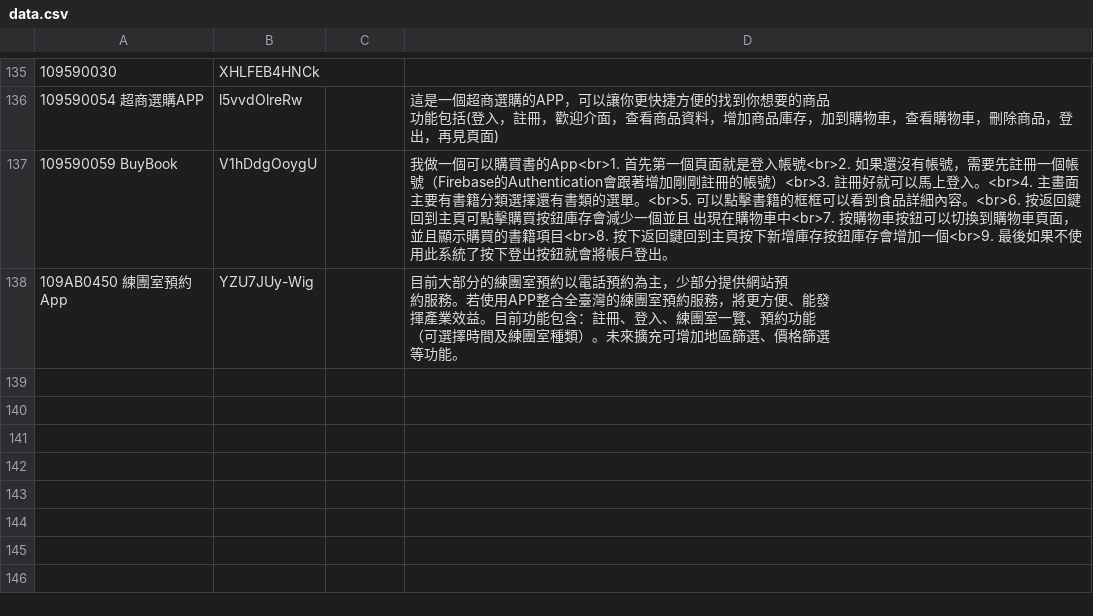
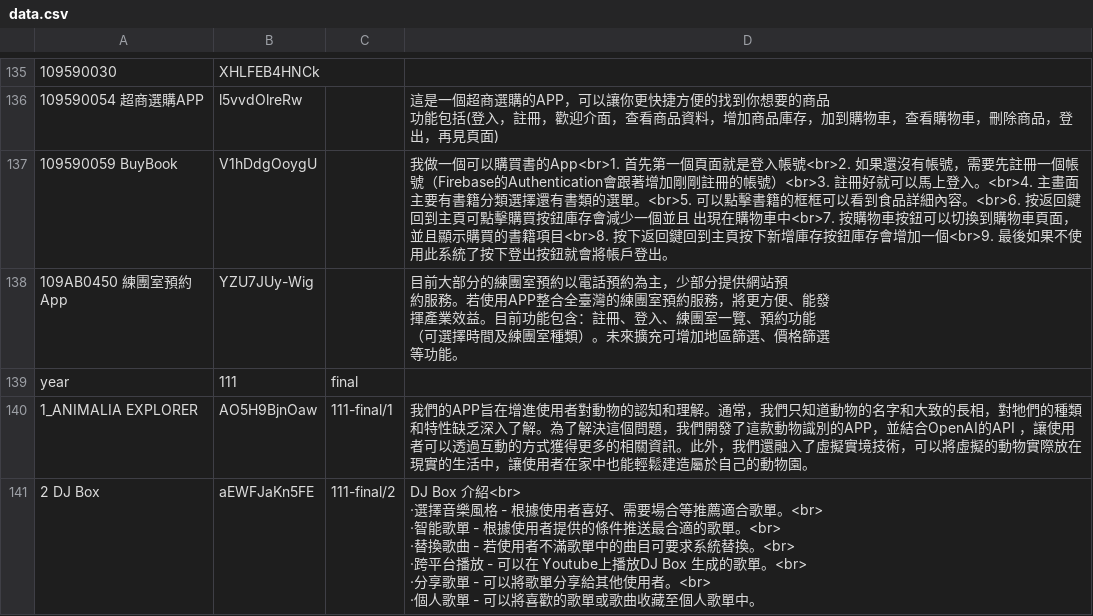
Before and after one commit to medialab1422/page, a CSV file: iosWeb/data.csv, drawn as a sheet; only a part is shown, gaps mark what is left out; ↵ is a line break in a cell; the diff covers the shown part only; the diff names each change by its address in the sheet, - before the commit and + after, or states it on an @@ line.

```diff
--- a/iosWeb/data.csv
+++ b/iosWeb/data.csv
+row 139: year | 111 | final
+row 140: 1_ANIMALIA EXPLORER | AO5H9BjnOaw | 111-final/1 | 我們的APP旨在增進使用者對動物的認知和理解。通常，我們只知道動物的名字和大致的長相，對牠們的種類和特性缺乏深入了解。為了解決這個問題，我們開發了這款動物識別的APP，並結合OpenAI的API ，讓使用者可以透過互動的方式獲得更多的相關資訊。此外，我們還融入了虛擬實境技術，可以將虛擬的動物實際放在現實的生活中，讓使用者在家中也能輕鬆建造屬於自己的動物園。
+row 141: 2 DJ Box | aEWFJaKn5FE | 111-final/2 | DJ Box 介紹<br> ↵ ·選擇音樂風格 - 根據使用者喜好、需要場合等推薦適合歌單。<br> ↵ ·智能歌單 - 根據使用者提供的條件推送最合適的歌單。<br> ↵ ·替換歌曲 - 若使用者不滿歌單中的曲目可要求系統替換。<br> ↵ ·跨平台播放 - 可以在 Youtube上播放DJ Box 生成的歌單。<br> ↵ ·分享歌單 - 可以將歌單分享給其他使用者。<br> ↵ ·個人歌單 - 可以將喜歡的歌單或歌曲收藏至個人歌單中。
```
Also changed, not shown: 3 added rows and 9 edited cells elsewhere in this file, 1 other file.
